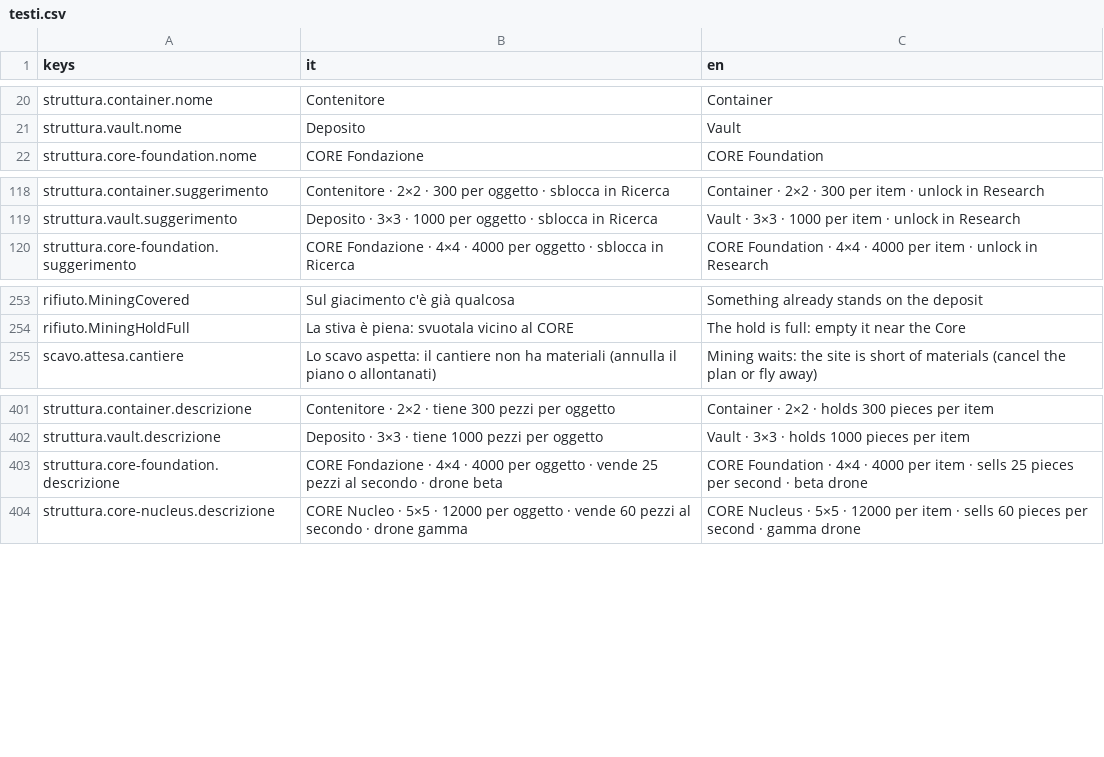
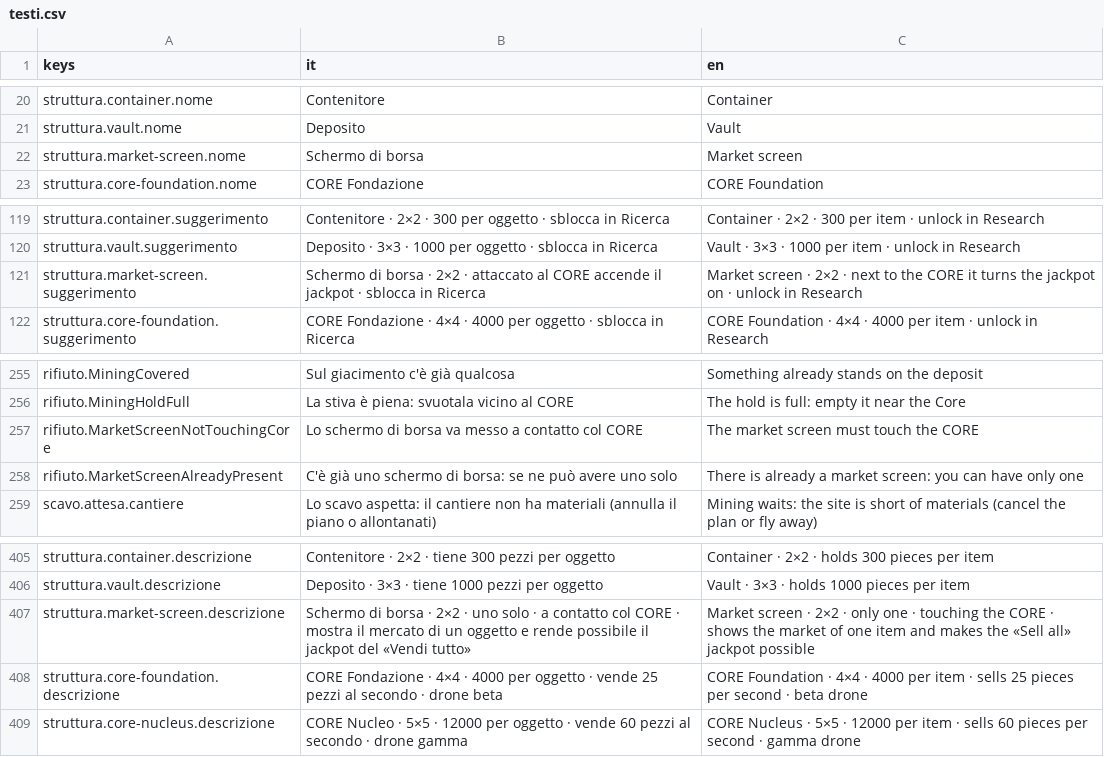
Before and after one commit to Juan0177/tIndustry, a CSV file: godot/lingue/testi.csv, drawn as a sheet; only a part is shown, gaps mark what is left out; the diff names each change by its address in the sheet, - before the commit and + after, or states it on an @@ line.

```diff
--- a/godot/lingue/testi.csv
+++ b/godot/lingue/testi.csv
+row 22: struttura.market-screen.nome | Schermo di borsa | Market screen
+row 121: struttura.market-screen.suggerimento | Schermo di borsa · 2×2 · attaccato al CORE accende il jackpot · sblocca in Ricerca | Market screen · 2×2 · next to the CORE it turns the jackpot on · unlock in Research
+row 257: rifiuto.MarketScreenNotTouchingCore | Lo schermo di borsa va messo a contatto col CORE | The market screen must touch the CORE
+row 258: rifiuto.MarketScreenAlreadyPresent | C'è già uno schermo di borsa: se ne può avere uno solo | There is already a market screen: you can have only one
+row 407: struttura.market-screen.descrizione | Schermo di borsa · 2×2 · uno solo · a contatto col CORE · mostra il mercato di un oggetto e rende possibile il jackpot del «Vendi tutto» | Market screen · 2×2 · only one · touching the CORE · shows the market of one item and makes the «Sell all» jackpot possible
```
Also changed, not shown: 17 other files.
